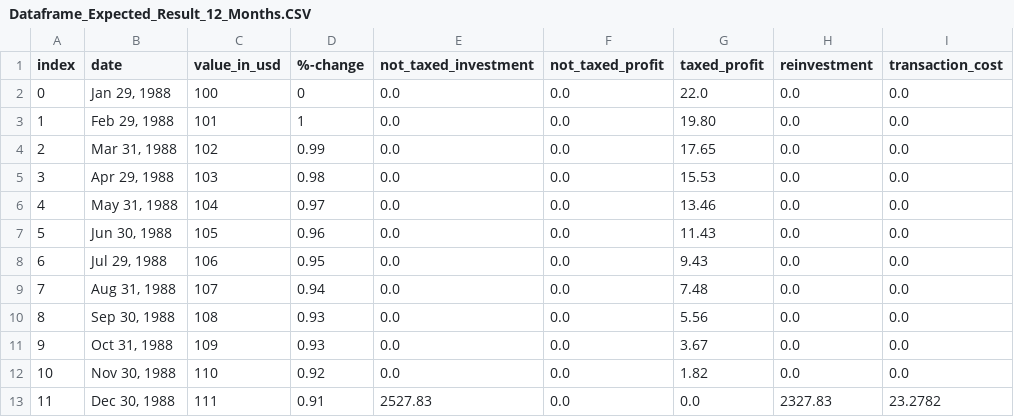
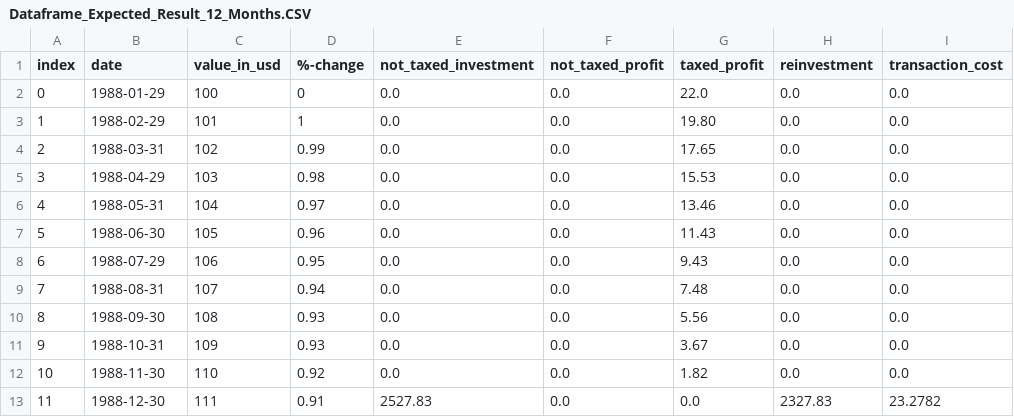
Before and after one commit to BeBaal/DHBW_Studienarbeit_Optimierung_Kapitalertragssteuer, a CSV file: Testfiles/Dataframe_Expected_Result_12_Months.CSV, drawn as a sheet.

```diff
--- a/Testfiles/Dataframe_Expected_Result_12_Months.CSV
+++ b/Testfiles/Dataframe_Expected_Result_12_Months.CSV
@@ -1,13 +1,13 @@
 index,date,value_in_usd,%-change,not_taxed_investment,not_taxed_profit,taxed_profit,reinvestment,transaction_cost
-0,"Jan 29, 1988",100,0,0.0,0.0,22.0,0.0,0.0
-1,"Feb 29, 1988",101,1,0.0,0.0,19.80,0.0,0.0
-2,"Mar 31, 1988",102,0.99,0.0,0.0,17.65,0.0,0.0
-3,"Apr 29, 1988",103,0.98,0.0,0.0,15.53,0.0,0.0
-4,"May 31, 1988",104,0.97,0.0,0.0,13.46,0.0,0.0
-5,"Jun 30, 1988",105,0.96,0.0,0.0,11.43,0.0,0.0
-6,"Jul 29, 1988",106,0.95,0.0,0.0,9.43,0.0,0.0
-7,"Aug 31, 1988",107,0.94,0.0,0.0,7.48,0.0,0.0
-8,"Sep 30, 1988",108,0.93,0.0,0.0,5.56,0.0,0.0
-9,"Oct 31, 1988",109,0.93,0.0,0.0,3.67,0.0,0.0
-10,"Nov 30, 1988",110,0.92,0.0,0.0,1.82,0.0,0.0
-11,"Dec 30, 1988",111,0.91,2527.83,0.0,0.0,2327.83,23.2782
+0,1988-01-29,100,0,0.0,0.0,22.0,0.0,0.0
+1,1988-02-29,101,1,0.0,0.0,19.80,0.0,0.0
+2,1988-03-31,102,0.99,0.0,0.0,17.65,0.0,0.0
+3,1988-04-29,103,0.98,0.0,0.0,15.53,0.0,0.0
+4,1988-05-31,104,0.97,0.0,0.0,13.46,0.0,0.0
+5,1988-06-30,105,0.96,0.0,0.0,11.43,0.0,0.0
+6,1988-07-29,106,0.95,0.0,0.0,9.43,0.0,0.0
+7,1988-08-31,107,0.94,0.0,0.0,7.48,0.0,0.0
+8,1988-09-30,108,0.93,0.0,0.0,5.56,0.0,0.0
+9,1988-10-31,109,0.93,0.0,0.0,3.67,0.0,0.0
+10,1988-11-30,110,0.92,0.0,0.0,1.82,0.0,0.0
+11,1988-12-30,111,0.91,2527.83,0.0,0.0,2327.83,23.2782
```
Also changed, not shown: Testfiles/Dataframe_Expected_Result_11_Months.CSV, Testfiles/Dataframe_Expected_Result_24_Months.CSV, 9 other files.
